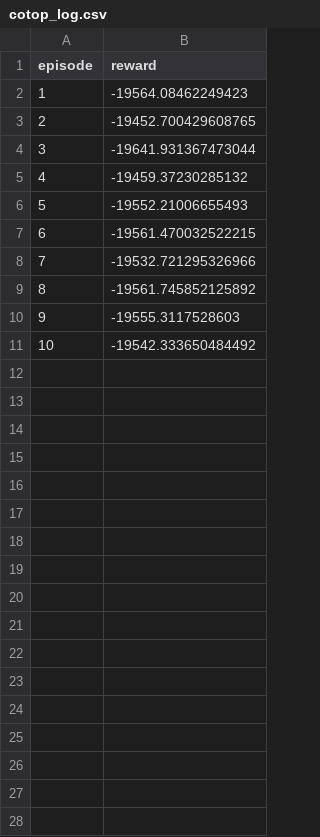
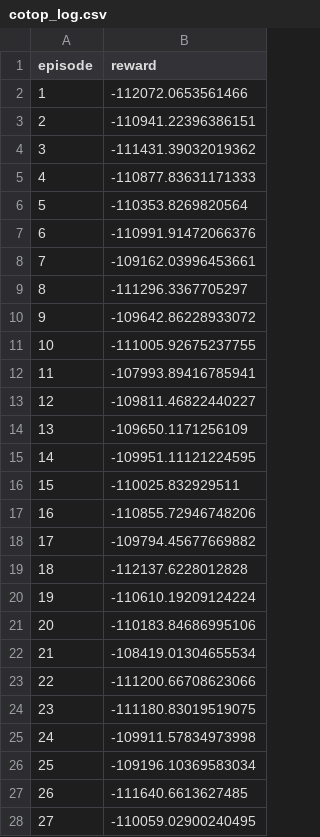
Before and after one commit to kiashakooshan/cotop-vec-project, a CSV file: results/cotop_log.csv, drawn as a sheet; only a part is shown; the diff covers the shown part only.

```diff
--- a/results/cotop_log.csv
+++ b/results/cotop_log.csv
@@ -1,11 +1,28 @@
 episode,reward
-1,-19564.08462249423
-2,-19452.700429608765
-3,-19641.931367473044
-4,-19459.37230285132
-5,-19552.21006655493
-6,-19561.470032522215
-7,-19532.721295326966
-8,-19561.745852125892
-9,-19555.3117528603
-10,-19542.333650484492
+1,-112072.0653561466
+2,-110941.22396386151
+3,-111431.39032019362
+4,-110877.83631171333
+5,-110353.8269820564
+6,-110991.91472066376
+7,-109162.03996453661
+8,-111296.3367705297
+9,-109642.86228933072
+10,-111005.92675237755
+11,-107993.89416785941
+12,-109811.46822440227
+13,-109650.1171256109
+14,-109951.11121224595
+15,-110025.832929511
+16,-110855.72946748206
+17,-109794.45677669882
+18,-112137.6228012828
+19,-110610.19209124224
+20,-110183.84686995106
+21,-108419.01304655534
+22,-111200.66708623066
+23,-111180.83019519075
+24,-109911.57834973998
+25,-109196.10369583034
+26,-111640.6613627485
+27,-110059.02900240495
```
Also changed, not shown: 23 added rows elsewhere in this file, results/ddqn_log.csv, results/greedy_log.csv, 13 other files.
